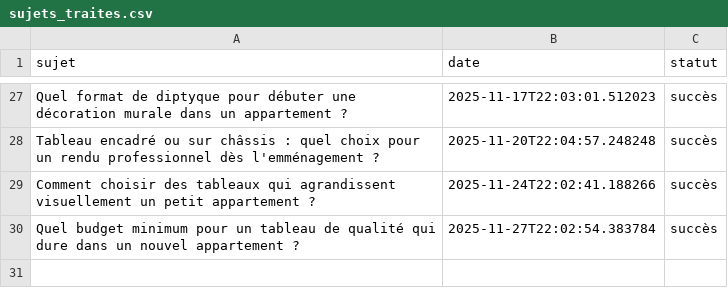
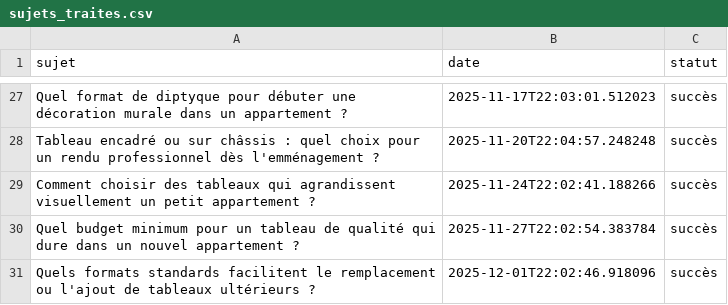
Before and after one commit to Metalosmose21/Appartement-3, a CSV file: sujets_traites.csv, drawn as a sheet; only a part is shown, gaps mark what is left out.

```diff
--- a/sujets_traites.csv
+++ b/sujets_traites.csv
@@ -30 +30,2 @@ Comment choisir des tableaux qui agrandissent visuellement un petit appartement
 Quel budget minimum pour un tableau de qualité qui dure dans un nouvel appartement ?,2025-11-27T22:02:54.383784,succès
+Quels formats standards facilitent le remplacement ou l'ajout de tableaux ultérieurs ?,2025-12-01T22:02:46.918096,succès
```
Also changed, not shown: sujets.csv.
